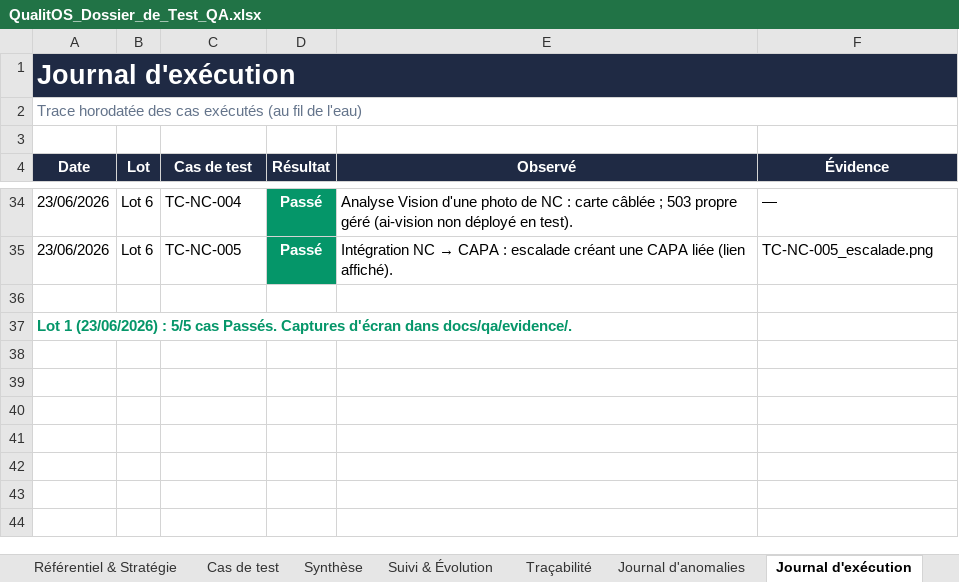
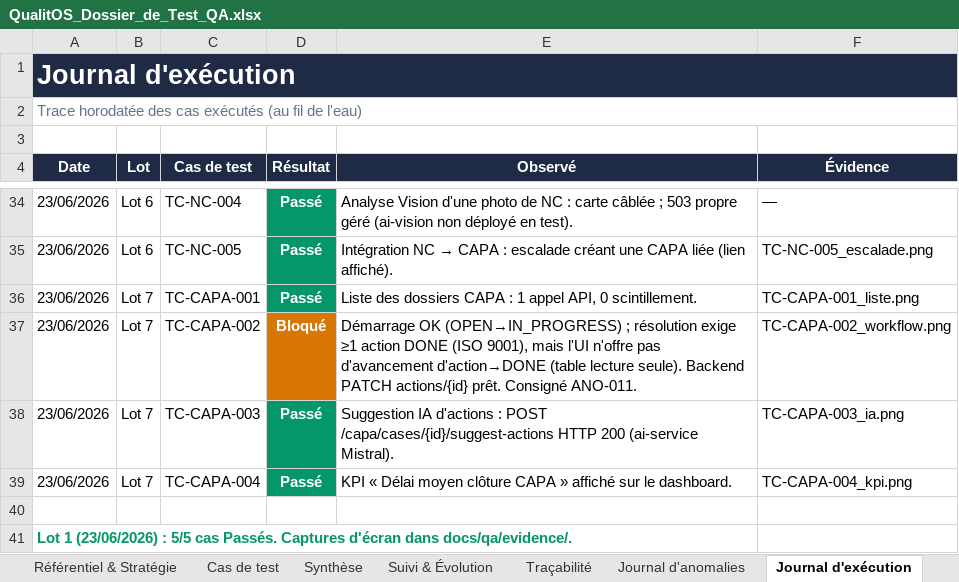
Before and after one commit to Couldevlop/qualitos, an Excel workbook: docs/qa/QualitOS_Dossier_de_Test_QA.xlsx, sheet Journal d'exécution, drawn as a sheet; only a part is shown, gaps mark what is left out; values as stored, in another font and other column widths than the file's, no borders; the diff names each change by its address in the sheet, - before the commit and + after, or states it on an @@ line.

Commit message:
test(qa): exécution Lot 7 — CAPA (TC-CAPA-001..004)
3 Passés (liste ; suggestions IA HTTP 200 ; KPI délai clôture sur dashboard),
1 Bloqué : TC-CAPA-002 — démarrage OK mais clôture impossible via l'UI car la
résolution exige ≥1 action DONE (ISO 9001) et la table d'actions est en lecture
seule (pas d'avancement action→DONE). Backend PATCH actions/{id} prêt → ANO-011.
Dossier QA + journaux mis à jour.

```diff
--- a/docs/qa/QualitOS_Dossier_de_Test_QA.xlsx (sheet Journal d'exécution)
+++ b/docs/qa/QualitOS_Dossier_de_Test_QA.xlsx (sheet Journal d'exécution)
+row 36: 23/06/2026 | Lot 7 | TC-CAPA-001 | Passé | Liste des dossiers CAPA : 1 appel API, 0 scintillement. | TC-CAPA-001_liste.png
+row 37: 23/06/2026 | Lot 7 | TC-CAPA-002 | Bloqué | Démarrage OK (OPEN→IN_PROGRESS) ; résolution exige ≥1 action DONE (ISO 9001), mais l'UI n'offre pas d'avancement d'action→DONE (table lecture seule). Backend PATCH actions/{id} prêt. Consigné ANO-011. | TC-CAPA-002_workflow.png
+row 38: 23/06/2026 | Lot 7 | TC-CAPA-003 | Passé | Suggestion IA d'actions : POST /capa/cases/{id}/suggest-actions HTTP 200 (ai-service Mistral). | TC-CAPA-003_ia.png
+row 39: 23/06/2026 | Lot 7 | TC-CAPA-004 | Passé | KPI « Délai moyen clôture CAPA » affiché sur le dashboard. | TC-CAPA-004_kpi.png
```
Also changed, not shown: sheet Synthèse, sheet Cas de test, sheet Journal d'anomalies, sheet Suivi & Évolution, 5 other files.
